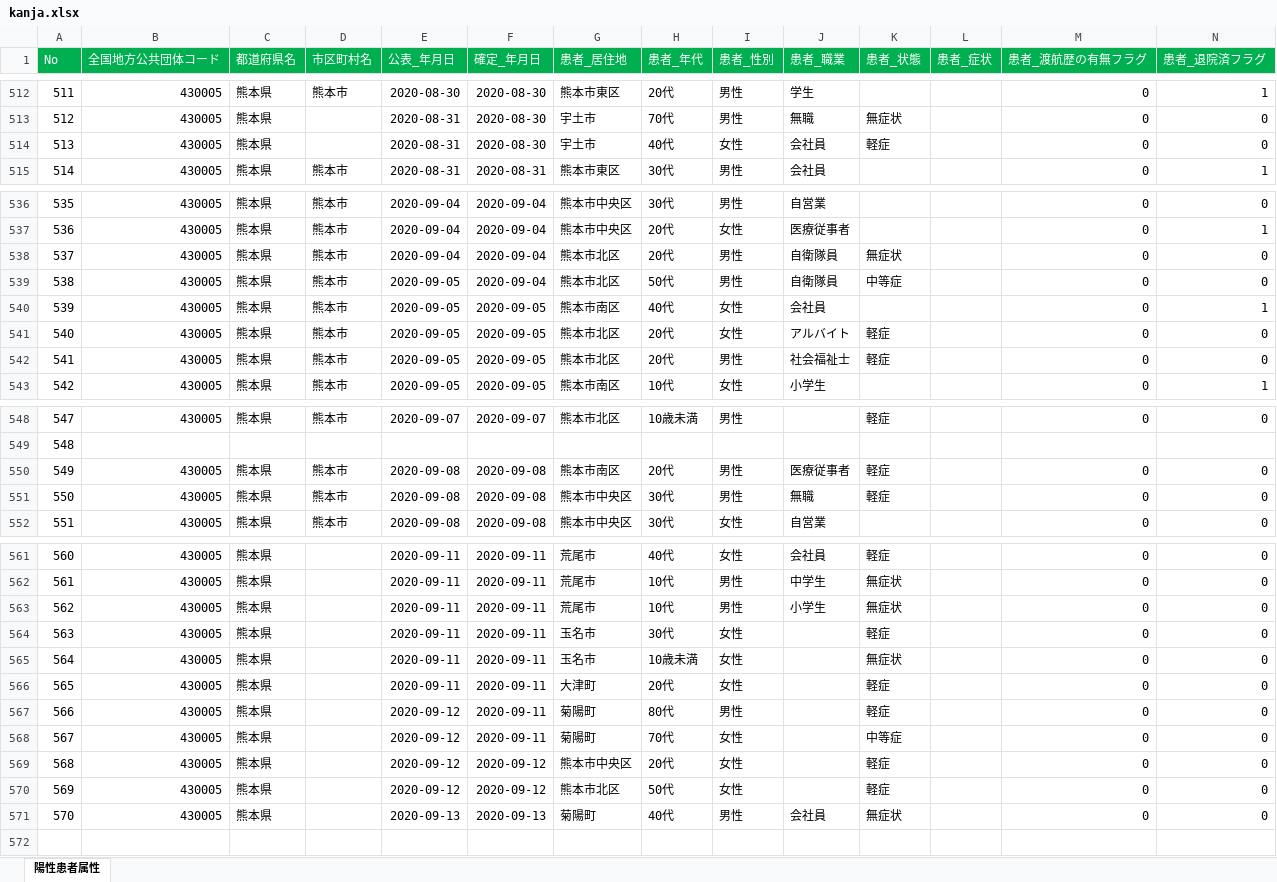
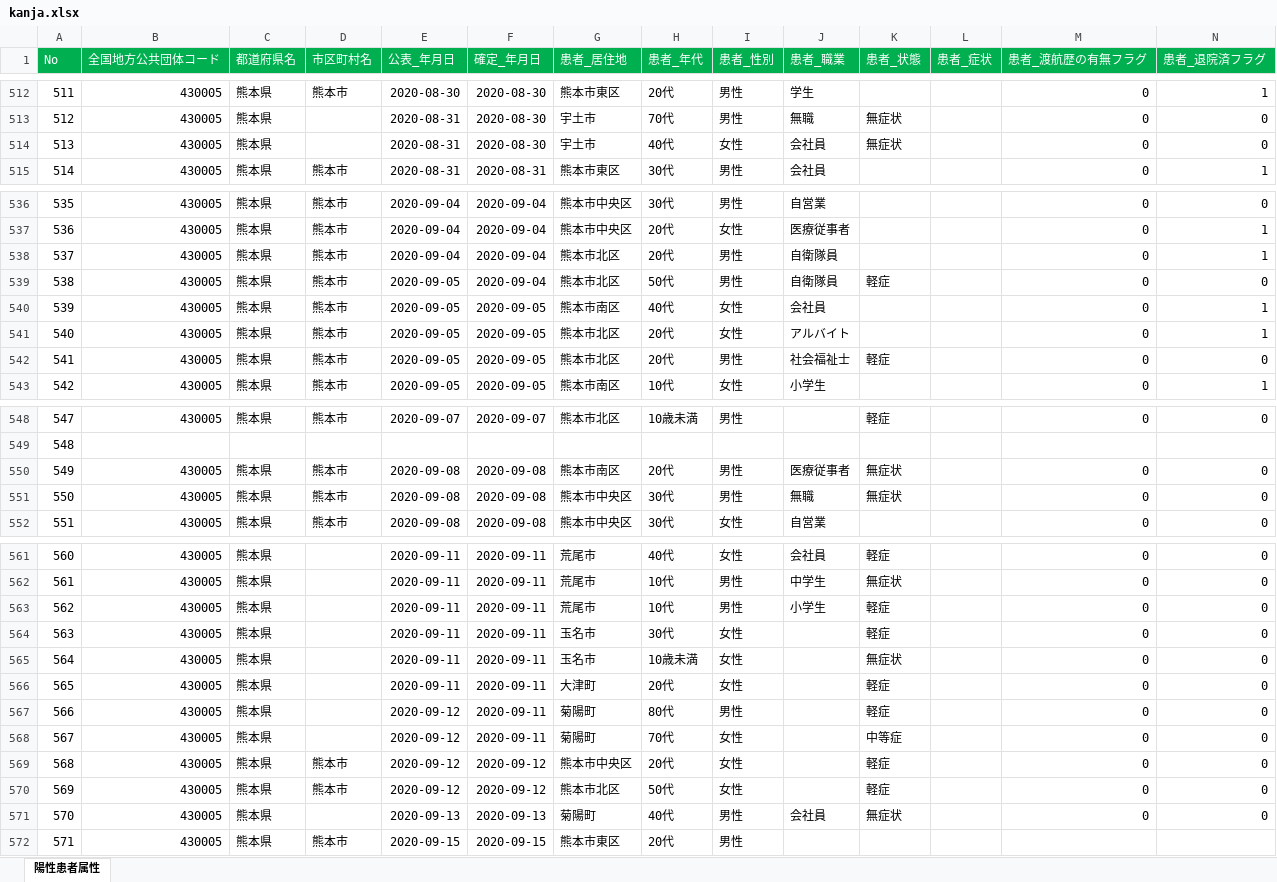
Before and after one commit to imabari/kumamoto-covid19, an Excel workbook: kanja.xlsx, sheet 陽性患者属性, drawn as a sheet; only a part is shown, gaps mark what is left out; values as stored, in another font and other column widths than the file's, no borders; rows hold the shown columns only; the diff names each change by its address in the sheet, - before the commit and + after, or states it on an @@ line.

```diff
--- a/kanja.xlsx (sheet 陽性患者属性)
+++ b/kanja.xlsx (sheet 陽性患者属性)
-K514 (患者_状態): 軽症
+K514 (患者_状態): 無症状
-K538 (患者_状態): 無症状
+K538 (患者_状態): (empty)
-N538 (患者_退院済フラグ): 0
+N538 (患者_退院済フラグ): 1
-K539 (患者_状態): 中等症
+K539 (患者_状態): 軽症
-K541 (患者_状態): 軽症
+K541 (患者_状態): (empty)
-N541 (患者_退院済フラグ): 0
+N541 (患者_退院済フラグ): 1
-K550:K551 (患者_状態): 軽症
+K550:K551 (患者_状態): 無症状
-K563 (患者_状態): 無症状
+K563 (患者_状態): 軽症
-D569:D570 (市区町村名): (empty)
+D569:D570 (市区町村名): 熊本市
+row 572: 571 | 430005 | 熊本県 | 熊本市 | 2020-09-15 | 2020-09-15 | 熊本市東区 | 20代 | 男性
```
Also changed, not shown: soudan.xlsx, 1 other file.
